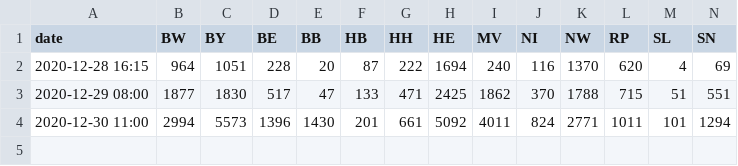
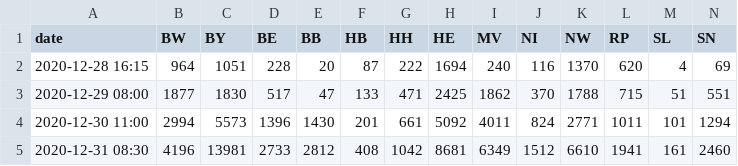
Before and after one commit to ard-data/2020-rki-impf-archive, a CSV file: data/2_csv/metric_berufliche_indikation.csv, drawn as a sheet; only a part is shown; rows hold the shown columns only; the diff names each change by its address in the sheet, - before the commit and + after, or states it on an @@ line.

```diff
--- a/data/2_csv/metric_berufliche_indikation.csv
+++ b/data/2_csv/metric_berufliche_indikation.csv
+row 5: 2020-12-31 08:30 | 4196 | 13981 | 2733 | 2812 | 408 | 1042 | 8681 | 6349 | 1512 | 6610 | 1941 | 161 | 2460
```
Also changed, not shown: data/2_csv/all.csv, data/2_csv/metric_differenz_zum_vortag.csv, 23 other files.
